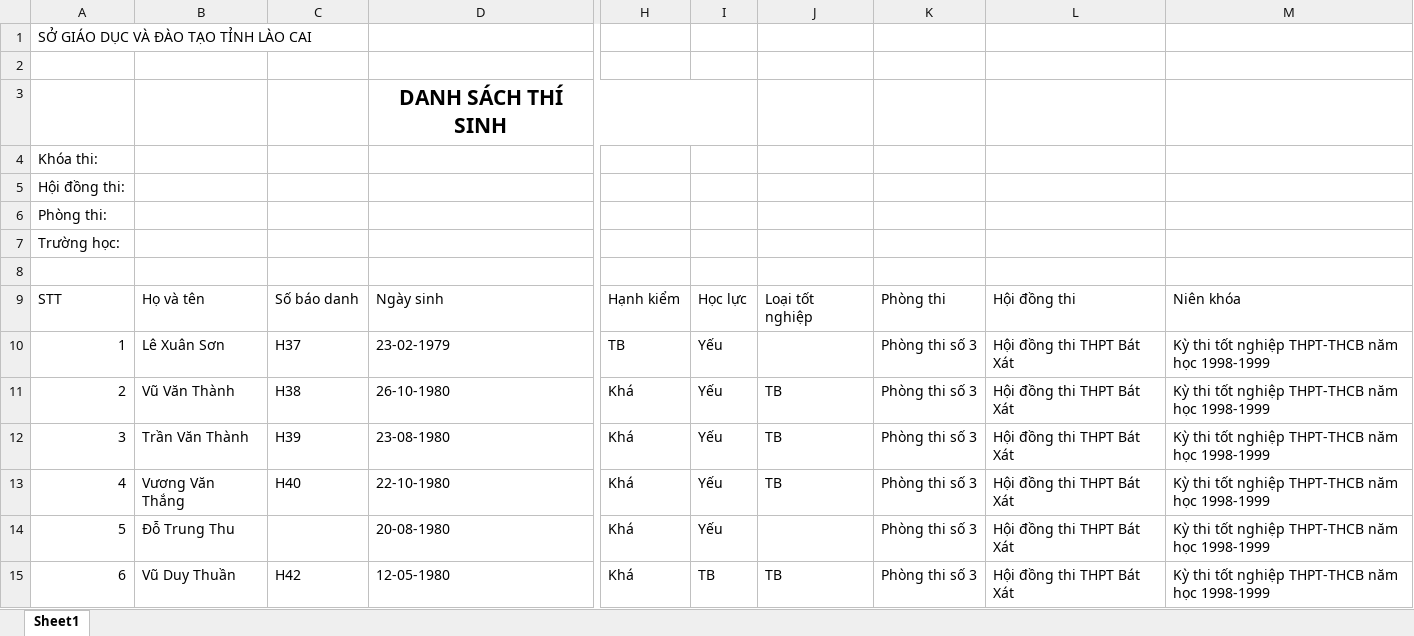
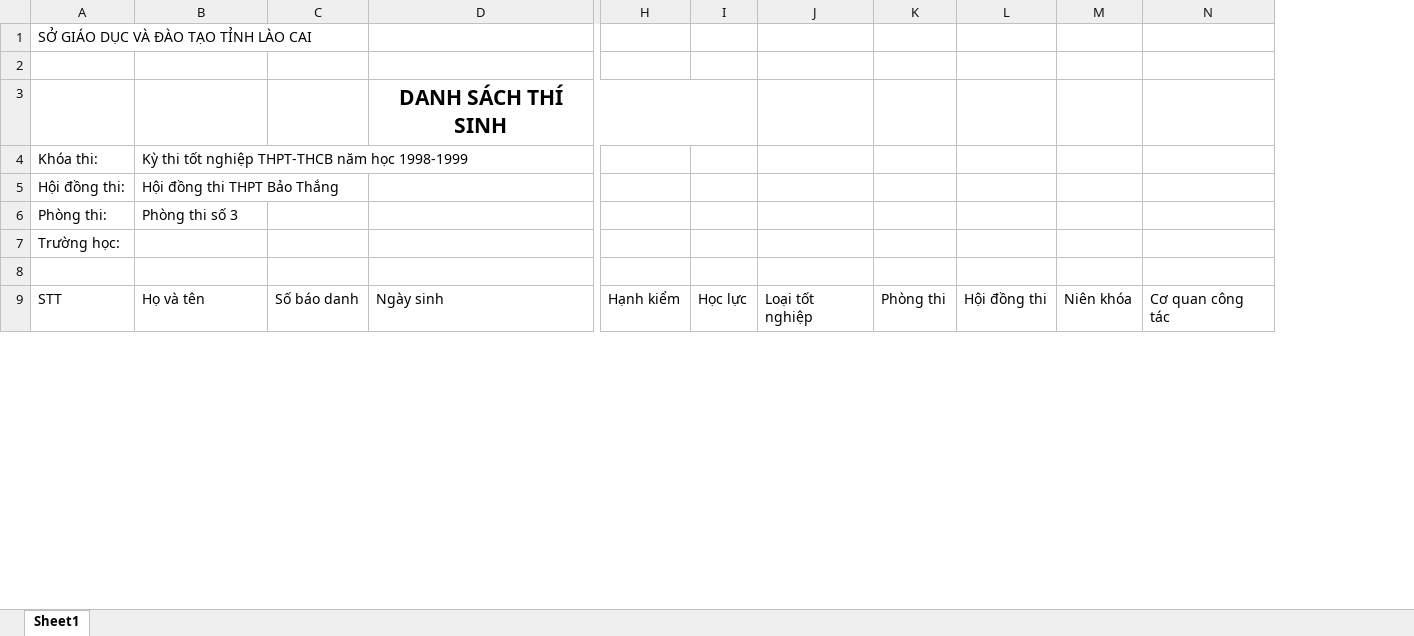
Before and after one commit to dinhvanhieu3011/exam-result-system, an Excel workbook: Quản lý điểm thi/Excel/Home/Search/ket_qua_tim_kiem.xlsx, sheet Sheet1, drawn as a sheet; only a part is shown, gaps mark what is left out; values as stored, in another font and other column widths than the file's, no borders; removed rows and columns are numbered as before the commit, all else as after; rows hold the shown columns only; the diff covers the shown part only; the diff names each change by its address in the sheet, - before the commit and + after, or states it on an @@ line.

```diff
--- a/Quản lý điểm thi/Excel/Home/Search/ket_qua_tim_kiem.xlsx (sheet Sheet1)
+++ b/Quản lý điểm thi/Excel/Home/Search/ket_qua_tim_kiem.xlsx (sheet Sheet1)
-column K, row 9: Phòng thi
-column L, row 9: Hội đồng thi
-column M, row 9: Niên khóa
+column K, row 9: Phòng thi
+column L, row 9: Hội đồng thi
+column M, row 9: Niên khóa
+column N, row 9: Cơ quan công tác
-B4: (empty)
+B4: Kỳ thi tốt nghiệp THPT-THCB năm học 1998-1999
-B5: (empty)
+B5: Hội đồng thi THPT Bảo Thắng
-B6: (empty)
+B6: Phòng thi số 3
-row 10: 1 | Lê Xuân Sơn | H37 | 23-02-1979 | TB | Yếu |  | Phòng thi số 3 | Hội đồng thi THPT Bát Xát | Kỳ thi tốt nghiệp THPT-THCB năm học 1998-1999
-row 11: 2 | Vũ Văn Thành | H38 | 26-10-1980 | Khá | Yếu | TB | Phòng thi số 3 | Hội đồng thi THPT Bát Xát | Kỳ thi tốt nghiệp THPT-THCB năm học 1998-1999
-row 12: 3 | Trần Văn Thành | H39 | 23-08-1980 | Khá | Yếu | TB | Phòng thi số 3 | Hội đồng thi THPT Bát Xát | Kỳ thi tốt nghiệp THPT-THCB năm học 1998-1999
-row 13: 4 | Vương Văn Thắng | H40 | 22-10-1980 | Khá | Yếu | TB | Phòng thi số 3 | Hội đồng thi THPT Bát Xát | Kỳ thi tốt nghiệp THPT-THCB năm học 1998-1999
-row 14: 5 | Đỗ Trung Thu |  | 20-08-1980 | Khá | Yếu |  | Phòng thi số 3 | Hội đồng thi THPT Bát Xát | Kỳ thi tốt nghiệp THPT-THCB năm học 1998-1999
-row 15: 6 | Vũ Duy Thuần | H42 | 12-05-1980 | Khá | TB | TB | Phòng thi số 3 | Hội đồng thi THPT Bát Xát | Kỳ thi tốt nghiệp THPT-THCB năm học 1998-1999
```
Also changed, not shown: 170 removed rows and row numbers in column A elsewhere in this sheet, Quản lý điểm thi/Excel/Home/mau_xua_excel.xlsx, 10 other files.
